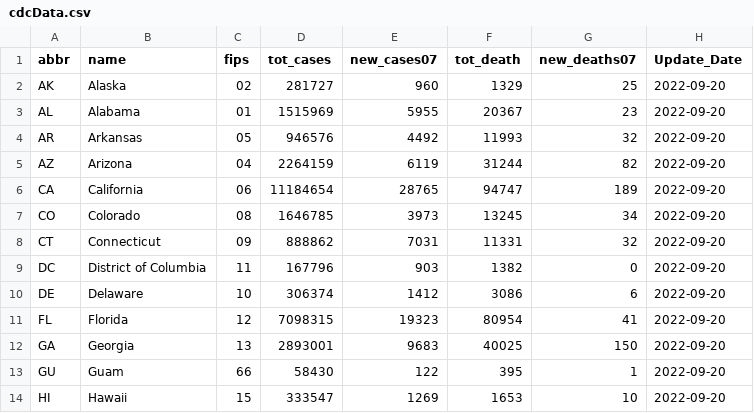
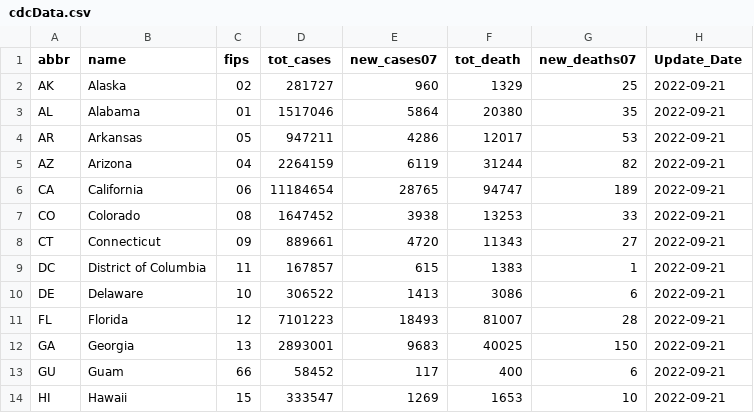
Before and after one commit to Dotdash-Data-Journalism/2021_2021_VWH_covid_by_the_numbers, a CSV file: visualizations/cdcData.csv, drawn as a sheet; only a part is shown; the diff covers the shown part only.

```diff
--- a/visualizations/cdcData.csv
+++ b/visualizations/cdcData.csv
@@ -1,14 +1,14 @@
 abbr,name,fips,tot_cases,new_cases07,tot_death,new_deaths07,Update_Date
-AK,Alaska,02,281727,960,1329,25,2022-09-20
-AL,Alabama,01,1515969,5955,20367,23,2022-09-20
-AR,Arkansas,05,946576,4492,11993,32,2022-09-20
-AZ,Arizona,04,2264159,6119,31244,82,2022-09-20
-CA,California,06,11184654,28765,94747,189,2022-09-20
-CO,Colorado,08,1646785,3973,13245,34,2022-09-20
-CT,Connecticut,09,888862,7031,11331,32,2022-09-20
-DC,District of Columbia,11,167796,903,1382,0,2022-09-20
-DE,Delaware,10,306374,1412,3086,6,2022-09-20
-FL,Florida,12,7098315,19323,80954,41,2022-09-20
-GA,Georgia,13,2893001,9683,40025,150,2022-09-20
-GU,Guam,66,58430,122,395,1,2022-09-20
-HI,Hawaii,15,333547,1269,1653,10,2022-09-20
+AK,Alaska,02,281727,960,1329,25,2022-09-21
+AL,Alabama,01,1517046,5864,20380,35,2022-09-21
+AR,Arkansas,05,947211,4286,12017,53,2022-09-21
+AZ,Arizona,04,2264159,6119,31244,82,2022-09-21
+CA,California,06,11184654,28765,94747,189,2022-09-21
+CO,Colorado,08,1647452,3938,13253,33,2022-09-21
+CT,Connecticut,09,889661,4720,11343,27,2022-09-21
+DC,District of Columbia,11,167857,615,1383,1,2022-09-21
+DE,Delaware,10,306522,1413,3086,6,2022-09-21
+FL,Florida,12,7101223,18493,81007,28,2022-09-21
+GA,Georgia,13,2893001,9683,40025,150,2022-09-21
+GU,Guam,66,58452,117,400,6,2022-09-21
+HI,Hawaii,15,333547,1269,1653,10,2022-09-21
```
Also changed, not shown: 119 edited cells elsewhere in this file.
